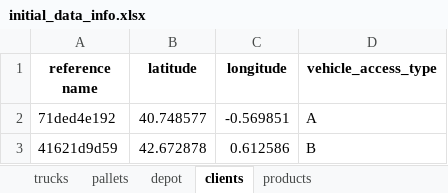
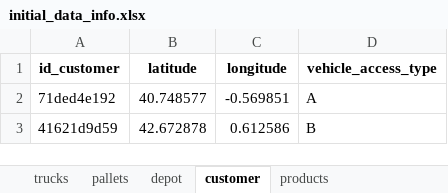
Before and after one commit to leonardotorresaltez/routing-model-2025, an Excel workbook: data/initial_data_info.xlsx, sheet customer, drawn as a sheet; only a part is shown; values as stored, in another font and other column widths than the file's, no borders; the diff names each change by its address in the sheet, - before the commit and + after, or states it on an @@ line.

```diff
--- a/data/initial_data_info.xlsx (sheet customer)
+++ b/data/initial_data_info.xlsx (sheet customer)
-sheet tab: clients
+sheet tab: customer
-A1: reference name
+A1: id_customer
```
Also changed, not shown: sheet products, sheet pallets, sheet trucks, sheet depot, other sheet tabs.
